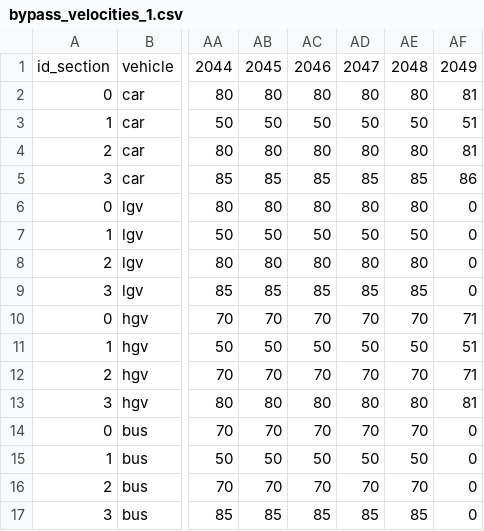
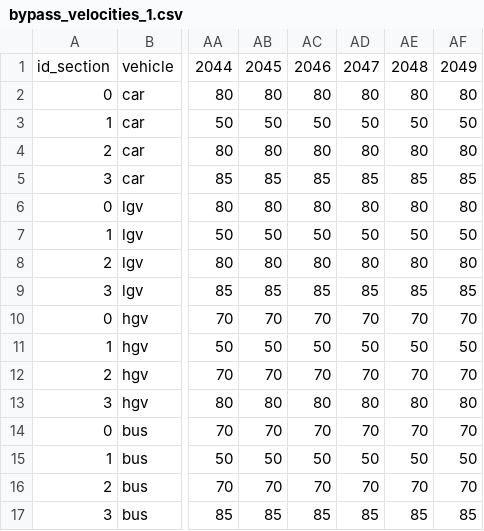
Before and after one commit to transport-cba/transport-cba, a CSV file: examples/bypass_velocities_1.csv, drawn as a sheet; only a part is shown, gaps mark what is left out; the diff names each change by its address in the sheet, - before the commit and + after, or states it on an @@ line.

```diff
--- a/examples/bypass_velocities_1.csv
+++ b/examples/bypass_velocities_1.csv
-AF2: 81
+AF2: 80
-AF3: 51
+AF3: 50
-AF4: 81
+AF4: 80
-AF5: 86
+AF5: 85
-AF6: 0
+AF6: 80
-AF7: 0
+AF7: 50
-AF8: 0
+AF8: 80
-AF9: 0
+AF9: 85
-AF10: 71
+AF10: 70
-AF11: 51
+AF11: 50
-AF12: 71
+AF12: 70
-AF13: 81
+AF13: 80
-AF14: 0
+AF14: 70
-AF15: 0
+AF15: 50
-AF16: 0
+AF16: 70
-AF17: 0
+AF17: 85
```
Also changed, not shown: examples/bypass_intensities_0.csv, examples/bypass_intensities_1.csv, 2 other files.
